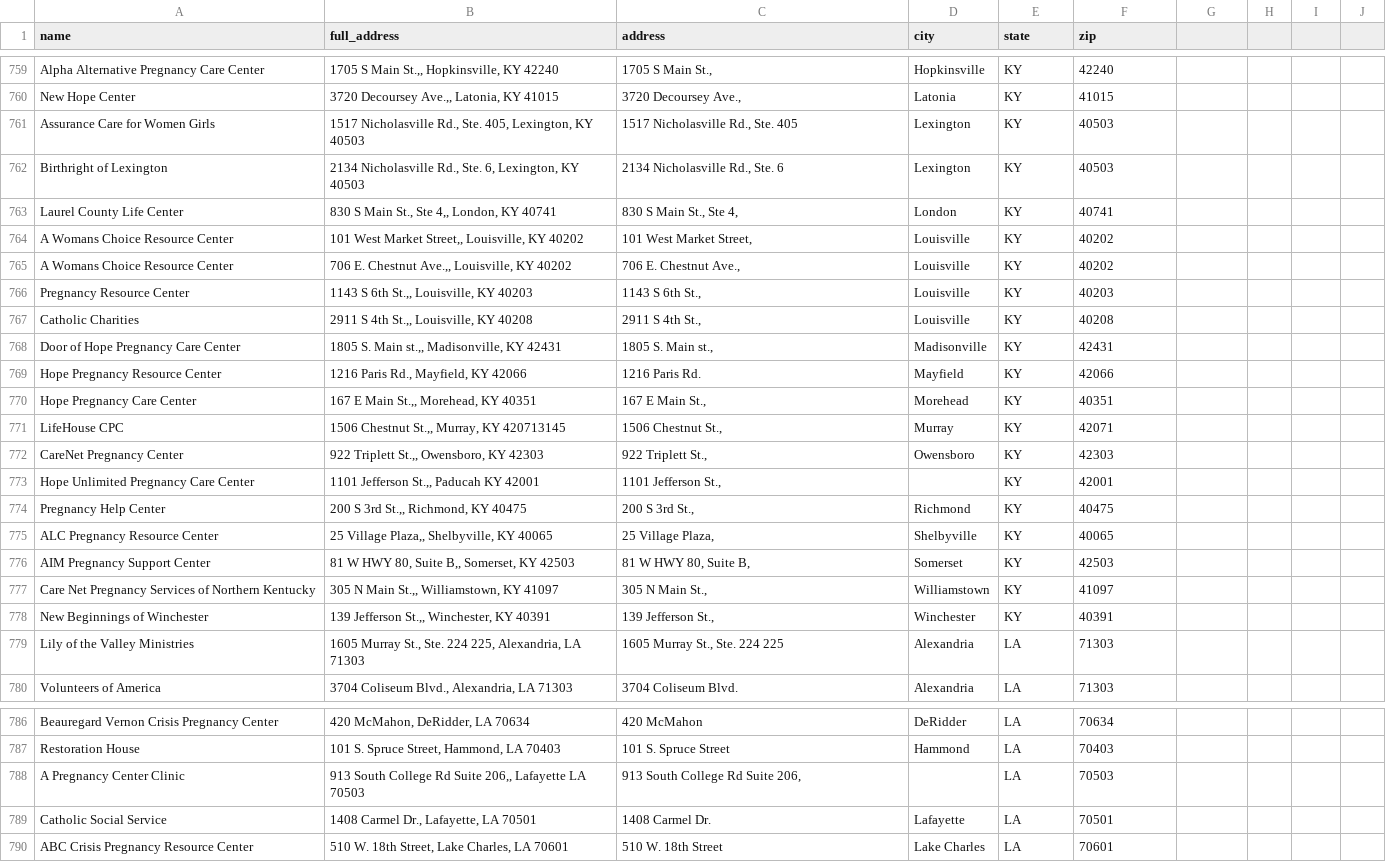
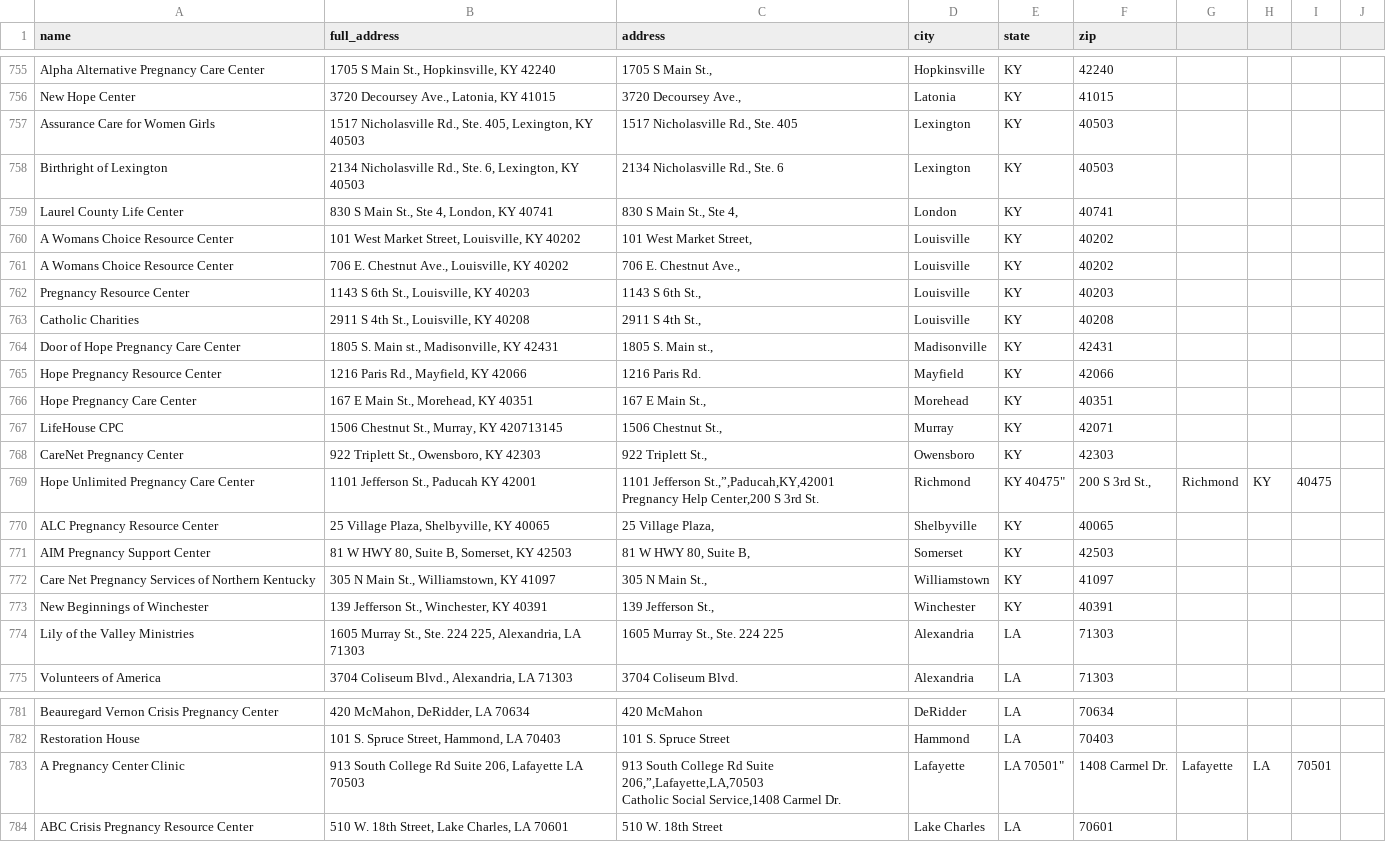
Before and after one commit to mrYakamoto/special-telegram, a CSV file: clinicMap/cpcs_data/parsed_results_three_rows.csv, drawn as a sheet; only a part is shown, gaps mark what is left out; removed rows and columns are numbered as before the commit, all else as after; ↵ is a line break in a cell; the diff covers the shown part only; the diff names each change by its address in the sheet, - before the commit and + after, or states it on an @@ line.

```diff
--- a/clinicMap/cpcs_data/parsed_results_three_rows.csv
+++ b/clinicMap/cpcs_data/parsed_results_three_rows.csv
-B755 (full_address): 1705 S Main St.,, Hopkinsville, KY 42240
+B755 (full_address): 1705 S Main St., Hopkinsville, KY 42240
-B756 (full_address): 3720 Decoursey Ave.,, Latonia, KY 41015
+B756 (full_address): 3720 Decoursey Ave., Latonia, KY 41015
-B759 (full_address): 830 S Main St., Ste 4,, London, KY 40741
+B759 (full_address): 830 S Main St., Ste 4, London, KY 40741
-B760 (full_address): 101 West Market Street,, Louisville, KY 40202
+B760 (full_address): 101 West Market Street, Louisville, KY 40202
-B761 (full_address): 706 E. Chestnut Ave.,, Louisville, KY 40202
+B761 (full_address): 706 E. Chestnut Ave., Louisville, KY 40202
-B762 (full_address): 1143 S 6th St.,, Louisville, KY 40203
+B762 (full_address): 1143 S 6th St., Louisville, KY 40203
-B763 (full_address): 2911 S 4th St.,, Louisville, KY 40208
+B763 (full_address): 2911 S 4th St., Louisville, KY 40208
-B764 (full_address): 1805 S. Main st.,, Madisonville, KY 42431
+B764 (full_address): 1805 S. Main st., Madisonville, KY 42431
-B766 (full_address): 167 E Main St.,, Morehead, KY 40351
+B766 (full_address): 167 E Main St., Morehead, KY 40351
-B767 (full_address): 1506 Chestnut St.,, Murray, KY 420713145
+B767 (full_address): 1506 Chestnut St., Murray, KY 420713145
-B768 (full_address): 922 Triplett St.,, Owensboro, KY 42303
+B768 (full_address): 922 Triplett St., Owensboro, KY 42303
-row 773: Hope Unlimited Pregnancy Care Center | 1101 Jefferson St.,, Paducah KY 42001 | 1101 Jefferson St., |  | KY | 42001
-row 774: Pregnancy Help Center | 200 S 3rd St.,, Richmond, KY 40475 | 200 S 3rd St., | Richmond | KY | 40475
+row 769: Hope Unlimited Pregnancy Care Center | 1101 Jefferson St., Paducah KY 42001 | 1101 Jefferson St.,”,Paducah,KY,42001 ↵ Pregnancy Help Center,200 S 3rd St. | Richmond | KY 40475" | 200 S 3rd St., | Richmond | KY | 40475
-B770 (full_address): 25 Village Plaza,, Shelbyville, KY 40065
+B770 (full_address): 25 Village Plaza, Shelbyville, KY 40065
-B771 (full_address): 81 W HWY 80, Suite B,, Somerset, KY 42503
+B771 (full_address): 81 W HWY 80, Suite B, Somerset, KY 42503
-B772 (full_address): 305 N Main St.,, Williamstown, KY 41097
+B772 (full_address): 305 N Main St., Williamstown, KY 41097
-B773 (full_address): 139 Jefferson St.,, Winchester, KY 40391
+B773 (full_address): 139 Jefferson St., Winchester, KY 40391
-row 788: A Pregnancy Center Clinic | 913 South College Rd Suite 206,, Lafayette LA 70503 | 913 South College Rd Suite 206, |  | LA | 70503
-row 789: Catholic Social Service | 1408 Carmel Dr., Lafayette, LA 70501 | 1408 Carmel Dr. | Lafayette | LA | 70501
+row 783: A Pregnancy Center Clinic | 913 South College Rd Suite 206, Lafayette LA 70503 | 913 South College Rd Suite 206,”,Lafayette,LA,70503 ↵ Catholic Social Service,1408 Carmel Dr. | Lafayette | LA 70501" | 1408 Carmel Dr. | Lafayette | LA | 70501
```
Also changed, not shown: 4 removed rows and 82 edited cells elsewhere in this file, 3 other files.
